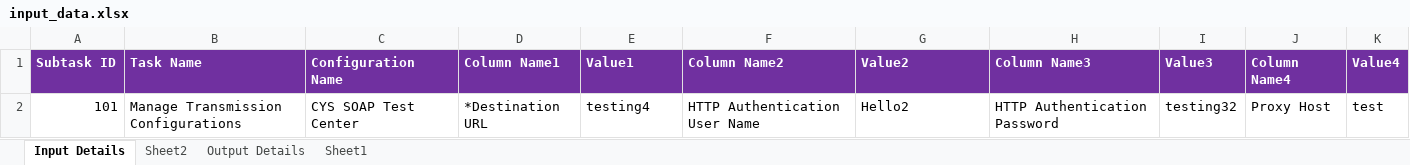
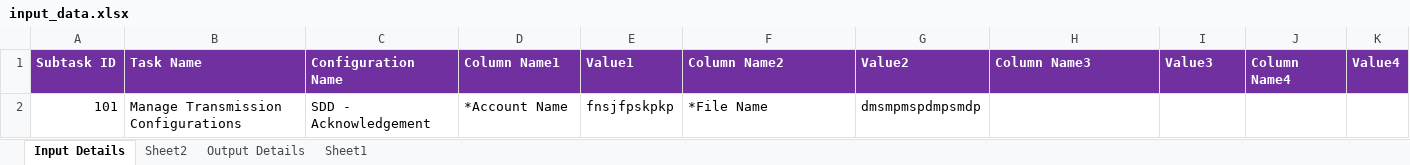
Before and after one commit to danvaker123/AmazonTestedP2T, an Excel workbook: Input/input_data.xlsx, sheet Input Details, drawn as a sheet; values as stored, in another font and other column widths than the file's, no borders; removed rows and columns are numbered as before the commit, all else as after; the diff names each change by its address in the sheet, - before the commit and + after, or states it on an @@ line.

```diff
--- a/Input/input_data.xlsx (sheet Input Details)
+++ b/Input/input_data.xlsx (sheet Input Details)
-row 2: 101 | Manage Transmission Configurations | CYS SOAP Test Center | *Destination URL | testing4 | HTTP Authentication User Name | Hello2 | HTTP Authentication Password | testing32 | Proxy Host | test
+row 2: 101 | Manage Transmission Configurations | SDD - Acknowledgement | *Account Name | fnsjfpskpkp | *File Name | dmsmpmspdmpsmdp
```
Also changed, not shown: Input/output_data.xlsx, 3 other files.
